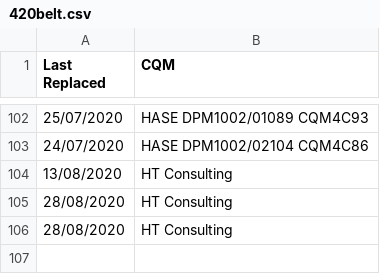
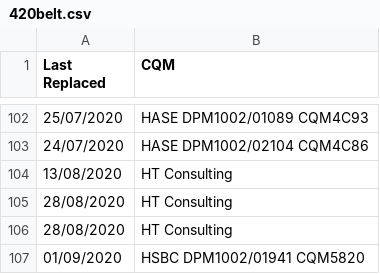
Before and after one commit to raphson93/rihk-pm, a CSV file: data/420belt.csv, drawn as a sheet; only a part is shown, gaps mark what is left out.

```diff
--- a/data/420belt.csv
+++ b/data/420belt.csv
@@ -106 +106,2 @@ Last Replaced,CQM
 28/08/2020,HT Consulting
+01/09/2020,HSBC DPM1002/01941 CQM5820
```
Also changed, not shown: data/drumbelt.csv, data/redbelt.csv, 1 other file.
